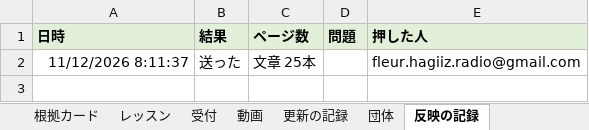
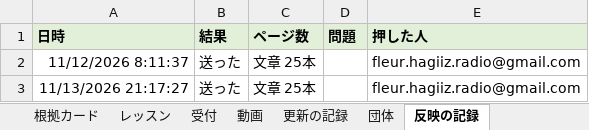
Before and after one commit to hagiiz-for-bosai/hagiiz-saigai-review, an Excel workbook: daicho_v2.xlsx, sheet 反映の記録, drawn as a sheet; values as stored, in another font and other column widths than the file's, no borders; charts and pictures not drawn; the diff names each change by its address in the sheet, - before the commit and + after, or states it on an @@ line.

```diff
--- a/daicho_v2.xlsx (sheet 反映の記録)
+++ b/daicho_v2.xlsx (sheet 反映の記録)
+row 3: 11/13/2026 21:17:27 | 送った | 文章 25本 |  | fleur.hagiiz.radio@gmail.com
```
Also changed, not shown: sheet 自治体, other sheet tabs, charts or pictures.
